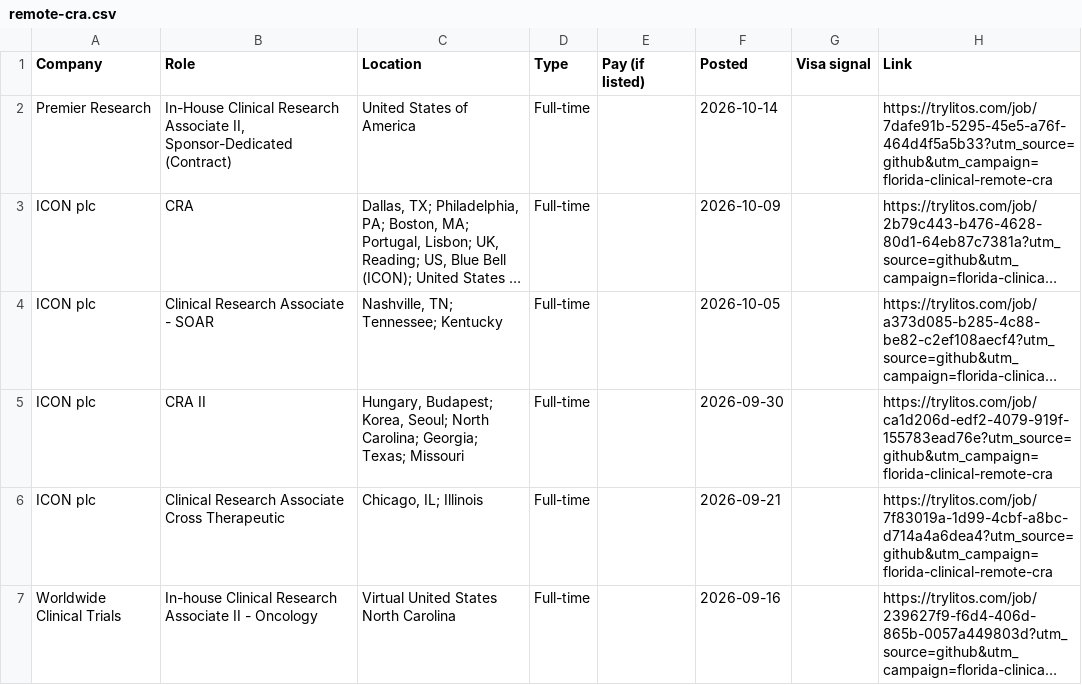
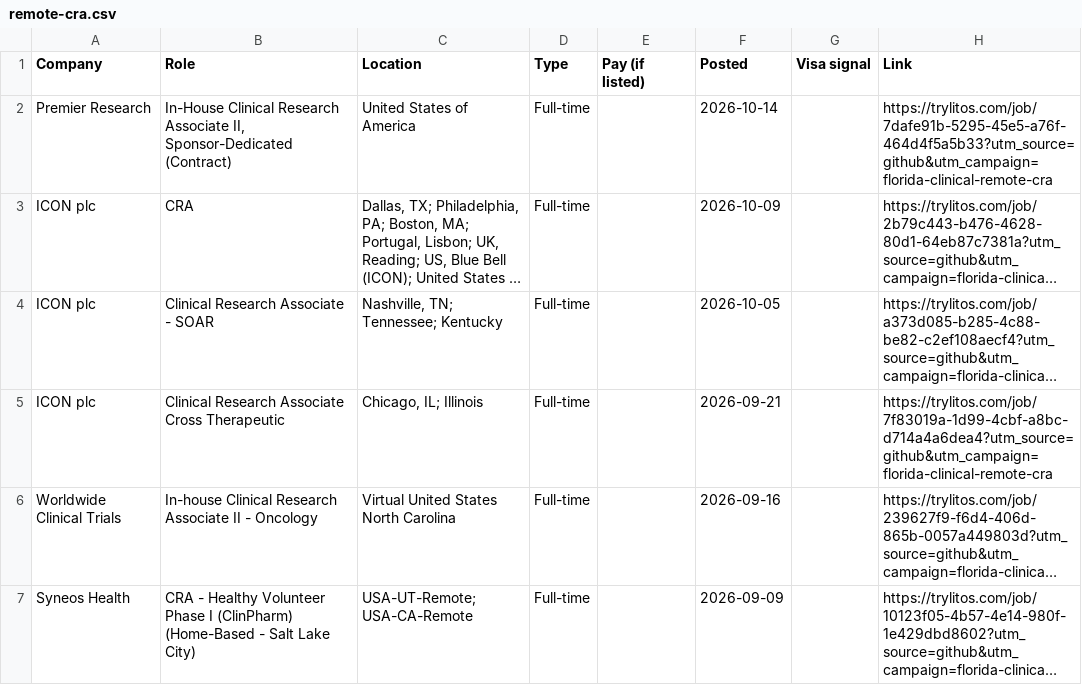
Before and after one commit to mehek-builds/Florida-Clinical-Research-Jobs, a CSV file: csv/remote-cra.csv, drawn as a sheet; only a part is shown; the shorter side is filled out with more unchanged rows; long unchanged cells end in …; the diff names each change by its address in the sheet, - before the commit and + after, or states it on an @@ line.

```diff
--- a/csv/remote-cra.csv
+++ b/csv/remote-cra.csv
-row 5: ICON plc | CRA II | Hungary, Budapest; Korea, Seoul; North Carolina; Georgia; Texas; Missouri | Full-time |  | 2026-09-30 |  | https://trylitos.com/job/ca1d206d-edf2-4079-919f-155783ead76e?utm_source=github&utm_campaign=florida-clinical-remote-cra
```
Also changed, not shown: csv/all.csv, 2 other files.
